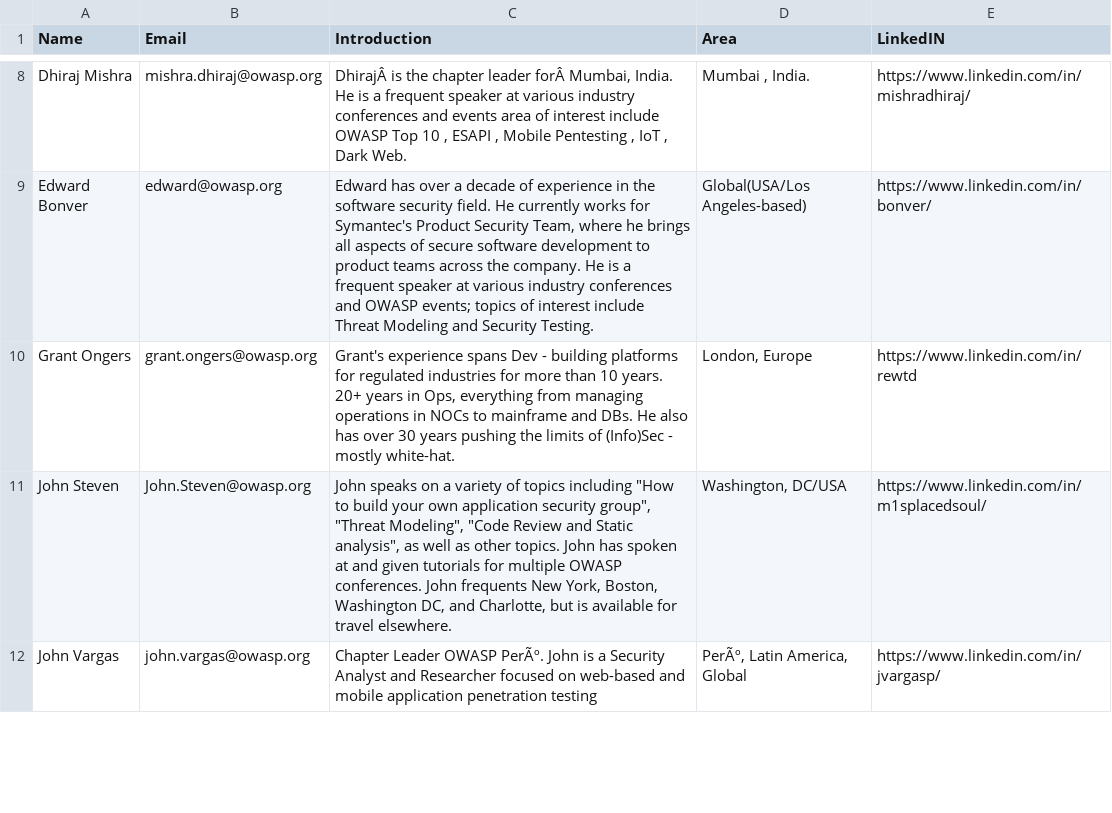
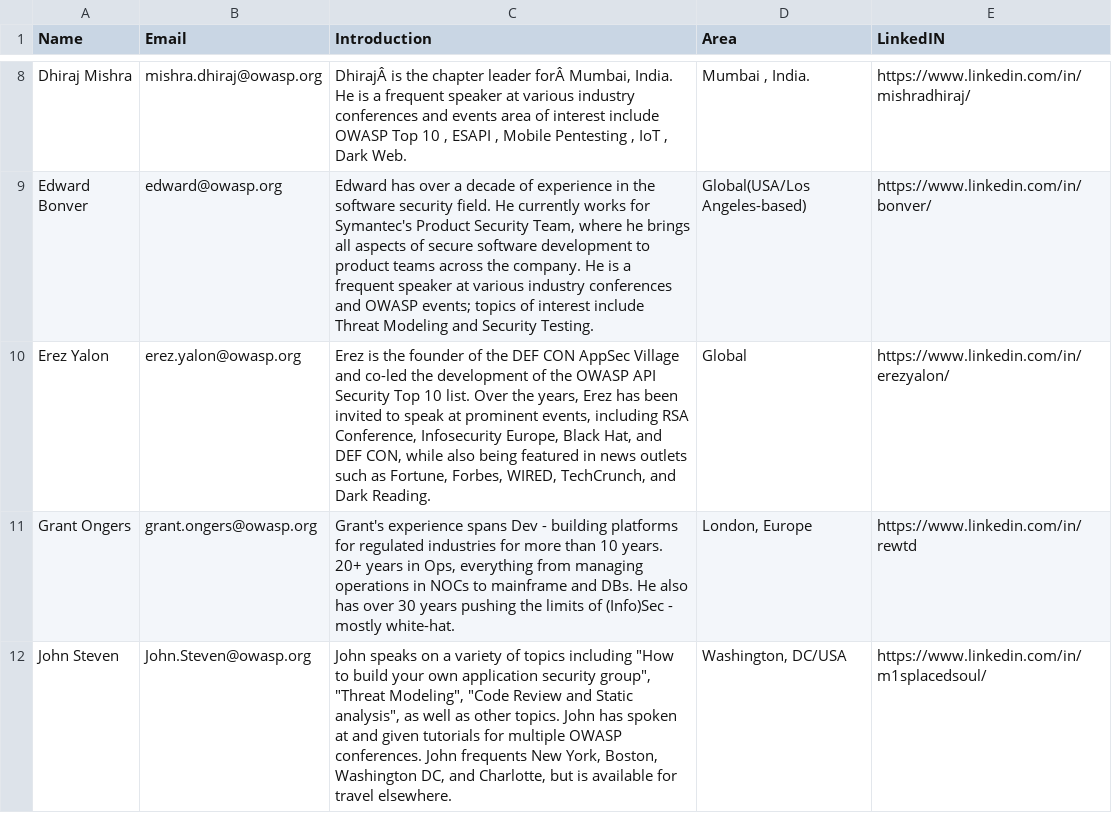
Before and after one commit to OWASP/www-committee-chapter, a CSV file: resources/speakers/speakers-bureau.csv, drawn as a sheet; only a part is shown, gaps mark what is left out; the shorter side is filled out with more unchanged rows.

Commit message:
Update speakers-bureau.csv
Added speaker

```diff
--- a/resources/speakers/speakers-bureau.csv
+++ b/resources/speakers/speakers-bureau.csv
@@ -9,2 +9,3 @@ Dhiraj Mishra,mishra.dhiraj@owasp.org,"DhirajÂ is the chapter leader forÂ Mu
 Edward Bonver,edward@owasp.org,"Edward has over a decade of experience in the software security field. He currently works for Symantec's Product Security Team, where he brings all aspects of secure software development to product teams across the company. He is a frequent speaker at various industry conferences and OWASP events; topics of interest include Threat Modeling and Security Testing.",Global(USA/Los Angeles-based),https://www.linkedin.com/in/bonver/
+"Erez Yalon","erez.yalon@owasp.org","Erez is the founder of the DEF CON AppSec Village and co-led the development of the OWASP API Security Top 10 list. Over the years, Erez has been invited to speak at prominent events, including RSA Conference, Infosecurity Europe, Black Hat, and DEF CON, while also being featured in news outlets such as Fortune, Forbes, WIRED, TechCrunch, and Dark Reading.","Global","https://www.linkedin.com/in/erezyalon/"
 Grant Ongers,grant.ongers@owasp.org,"Grant's experience spans Dev - building platforms for regulated industries for more than 10 years. 20+ years in Ops, everything from managing operations in NOCs to mainframe and DBs. He also has over 30 years pushing the limits of (Info)Sec - mostly white-hat.","London, Europe",https://www.linkedin.com/in/rewtd
```
